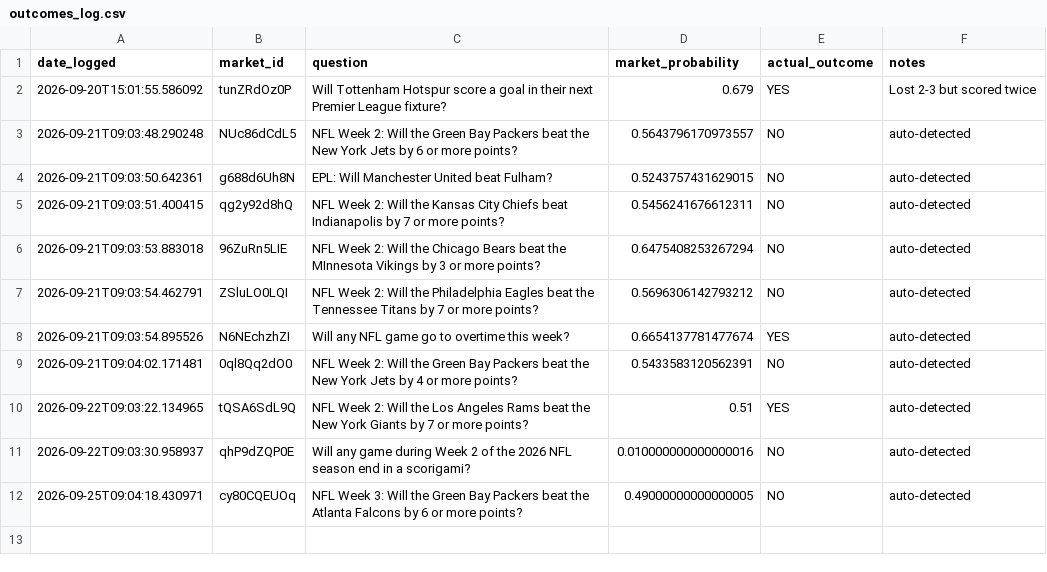
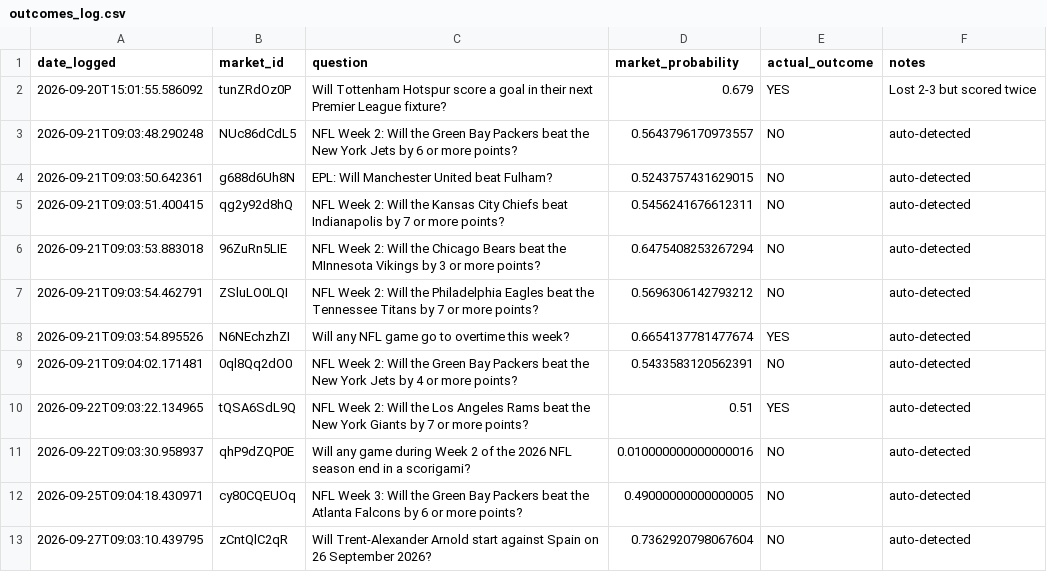
Before and after one commit to lmc720/prediction-bot, a CSV file: outcomes_log.csv, drawn as a sheet.

```diff
--- a/outcomes_log.csv
+++ b/outcomes_log.csv
@@ -12 +12,2 @@ date_logged,market_id,question,market_probability,actual_outcome,notes
 2026-09-25T09:04:18.430971,cy80CQEUOq,NFL Week 3: Will the Green Bay Packers beat the Atlanta Falcons by 6 or more points?,0.49000000000000005,NO,auto-detected
+2026-09-27T09:03:10.439795,zCntQlC2qR,Will Trent-Alexander Arnold start against Spain on 26 September 2026?,0.7362920798067604,NO,auto-detected
```
